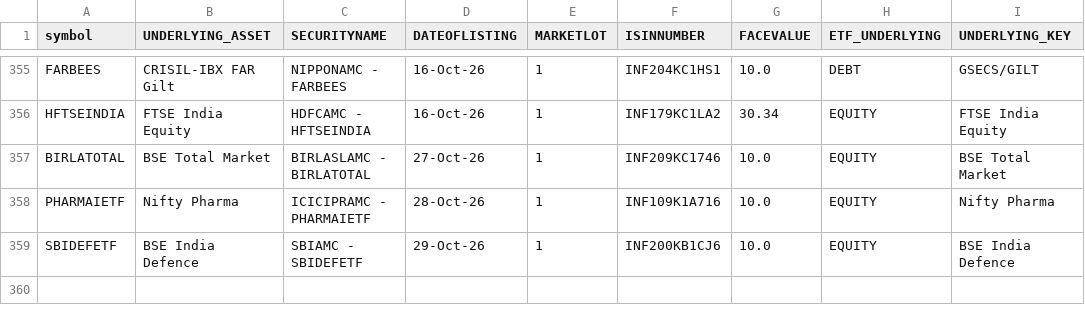
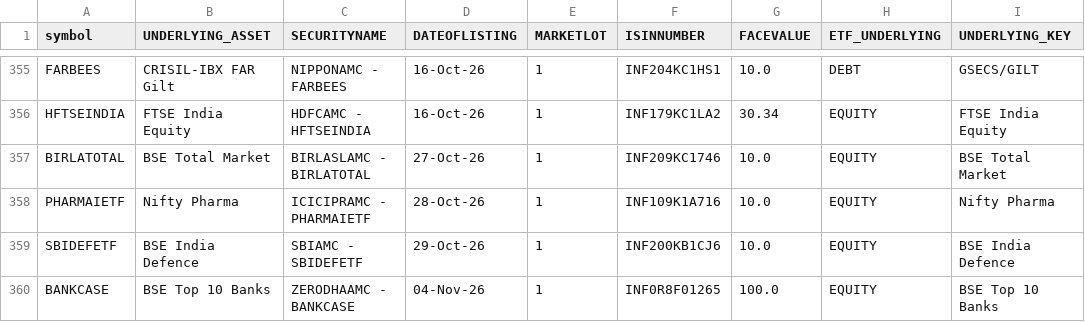
Before and after one commit to prathmeshgupta/indian-etf-universe, a CSV file: output/etf_registry.csv, drawn as a sheet; only a part is shown, gaps mark what is left out.

```diff
--- a/output/etf_registry.csv
+++ b/output/etf_registry.csv
@@ -359 +359,2 @@ PHARMAIETF,Nifty Pharma,ICICIPRAMC - PHARMAIETF,28-Oct-26,1,INF109K1A716,10.0,EQ
 SBIDEFETF,BSE India Defence,SBIAMC - SBIDEFETF,29-Oct-26,1,INF200KB1CJ6,10.0,EQUITY,BSE India Defence
+BANKCASE,BSE Top 10 Banks,ZERODHAAMC - BANKCASE,04-Nov-26,1,INF0R8F01265,100.0,EQUITY,BSE Top 10 Banks
```
Also changed, not shown: output/etf_tracking.csv, 1 other file.
